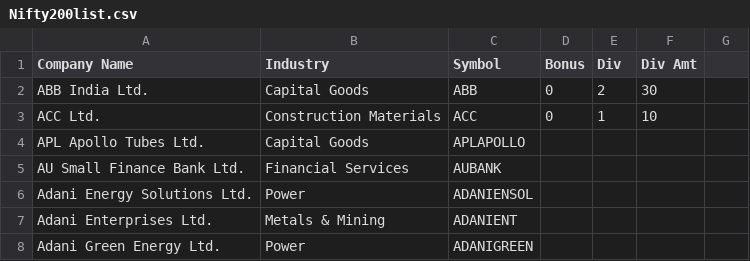
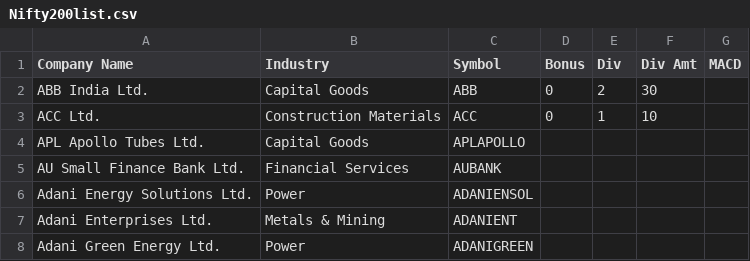
Before and after one commit to marathi-trading-with-suresh/SURESH-YADAV, a CSV file: Nifty200list.csv, drawn as a sheet; only a part is shown; the diff names each change by its address in the sheet, - before the commit and + after, or states it on an @@ line.

Commit message:
Add files via upload

```diff
--- a/Nifty200list.csv
+++ b/Nifty200list.csv
-G1: (empty)
+G1: MACD
```
